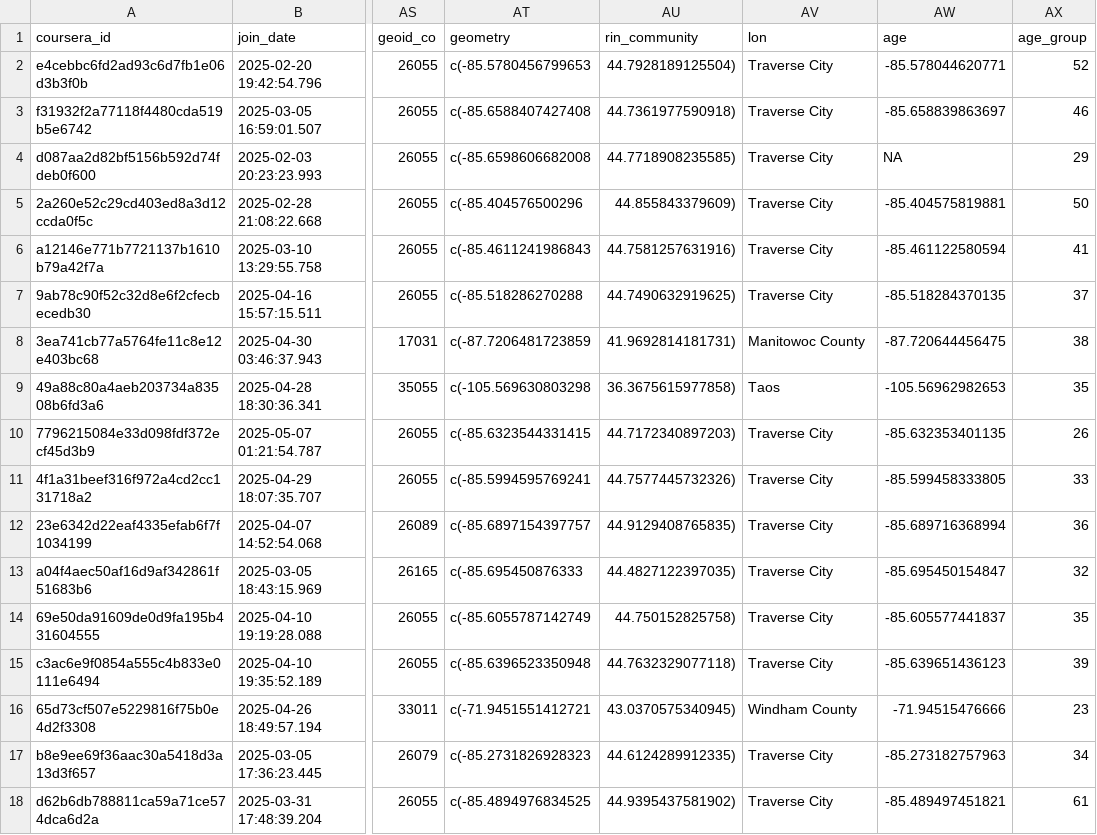
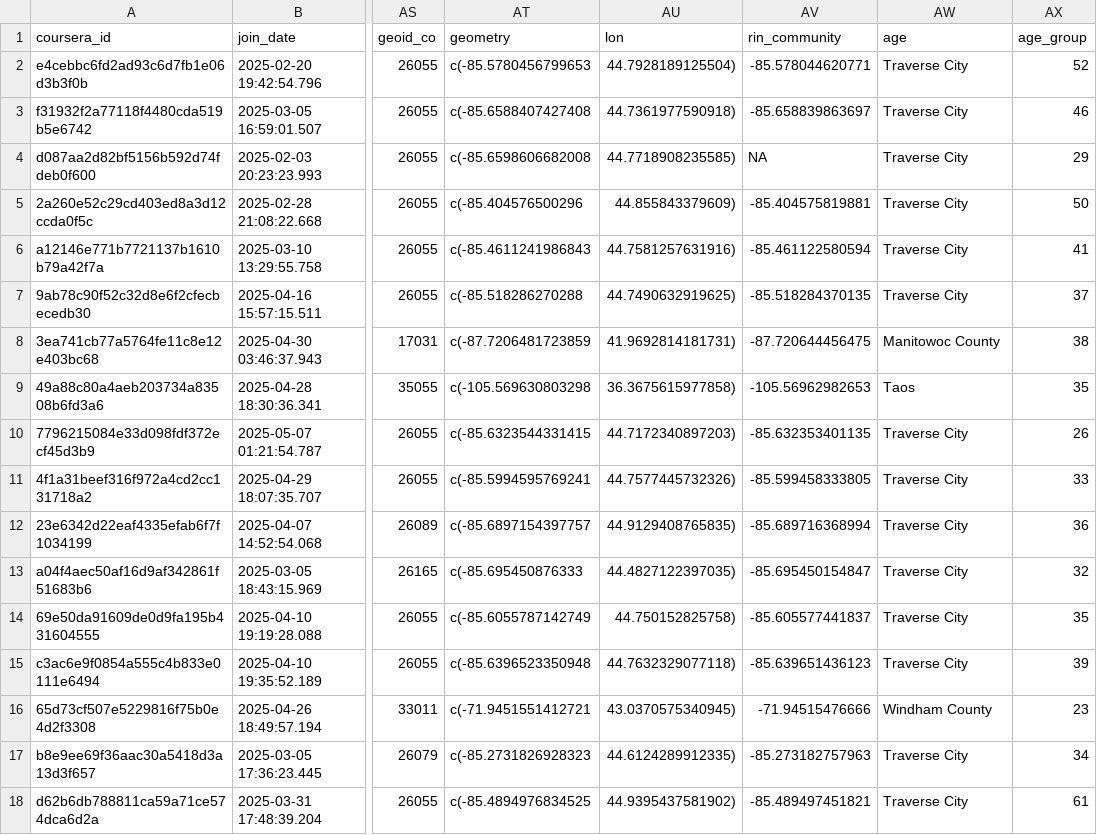
Before and after one commit to ruralinnovation/cori.data.rin, a CSV file: docs/coursera/downloads/gwg_learners_in_rin_communities_as_of_2025_05_19.csv, drawn as a sheet; only a part is shown, gaps mark what is left out; the diff names each change by its address in the sheet, - before the commit and + after, or states it on an @@ line.

```diff
--- a/docs/coursera/downloads/gwg_learners_in_rin_communities_as_of_2025_05_19.csv
+++ b/docs/coursera/downloads/gwg_learners_in_rin_communities_as_of_2025_05_19.csv
-AU1: rin_community
+AU1: lon
-AV1: lon
+AV1: rin_community
-AV2 (rin_community): Traverse City
+AV2 (rin_community): -85.578044620771
-AW2 (age): -85.578044620771
+AW2 (age): Traverse City
-AV3 (rin_community): Traverse City
+AV3 (rin_community): -85.658839863697
-AW3 (age): -85.658839863697
+AW3 (age): Traverse City
-AV4 (rin_community): Traverse City
+AV4 (rin_community): NA
-AW4 (age): NA
+AW4 (age): Traverse City
-AV5 (rin_community): Traverse City
+AV5 (rin_community): -85.404575819881
-AW5 (age): -85.404575819881
+AW5 (age): Traverse City
-AV6 (rin_community): Traverse City
+AV6 (rin_community): -85.461122580594
-AW6 (age): -85.461122580594
+AW6 (age): Traverse City
-AV7 (rin_community): Traverse City
+AV7 (rin_community): -85.518284370135
-AW7 (age): -85.518284370135
+AW7 (age): Traverse City
-AV8 (rin_community): Manitowoc County
+AV8 (rin_community): -87.720644456475
-AW8 (age): -87.720644456475
+AW8 (age): Manitowoc County
-AV9 (rin_community): Taos
+AV9 (rin_community): -105.56962982653
-AW9 (age): -105.56962982653
+AW9 (age): Taos
-AV10 (rin_community): Traverse City
+AV10 (rin_community): -85.632353401135
-AW10 (age): -85.632353401135
+AW10 (age): Traverse City
-AV11 (rin_community): Traverse City
+AV11 (rin_community): -85.599458333805
-AW11 (age): -85.599458333805
+AW11 (age): Traverse City
-AV12 (rin_community): Traverse City
+AV12 (rin_community): -85.689716368994
-AW12 (age): -85.689716368994
+AW12 (age): Traverse City
-AV13 (rin_community): Traverse City
+AV13 (rin_community): -85.695450154847
-AW13 (age): -85.695450154847
+AW13 (age): Traverse City
-AV14 (rin_community): Traverse City
+AV14 (rin_community): -85.605577441837
-AW14 (age): -85.605577441837
+AW14 (age): Traverse City
-AV15 (rin_community): Traverse City
+AV15 (rin_community): -85.639651436123
-AW15 (age): -85.639651436123
+AW15 (age): Traverse City
-AV16 (rin_community): Windham County
+AV16 (rin_community): -71.94515476666
-AW16 (age): -71.94515476666
+AW16 (age): Windham County
-AV17 (rin_community): Traverse City
+AV17 (rin_community): -85.273182757963
-AW17 (age): -85.273182757963
+AW17 (age): Traverse City
-AV18 (rin_community): Traverse City
+AV18 (rin_community): -85.489497451821
-AW18 (age): -85.489497451821
+AW18 (age): Traverse City
```
Also changed, not shown: docs/coursera/downloads/applicants_anonymized_as_of_2025_05_19.csv, docs/coursera/downloads/gwg_applicants_in_rin_communities_as_of_2025_05_19.csv, 10 other files.
